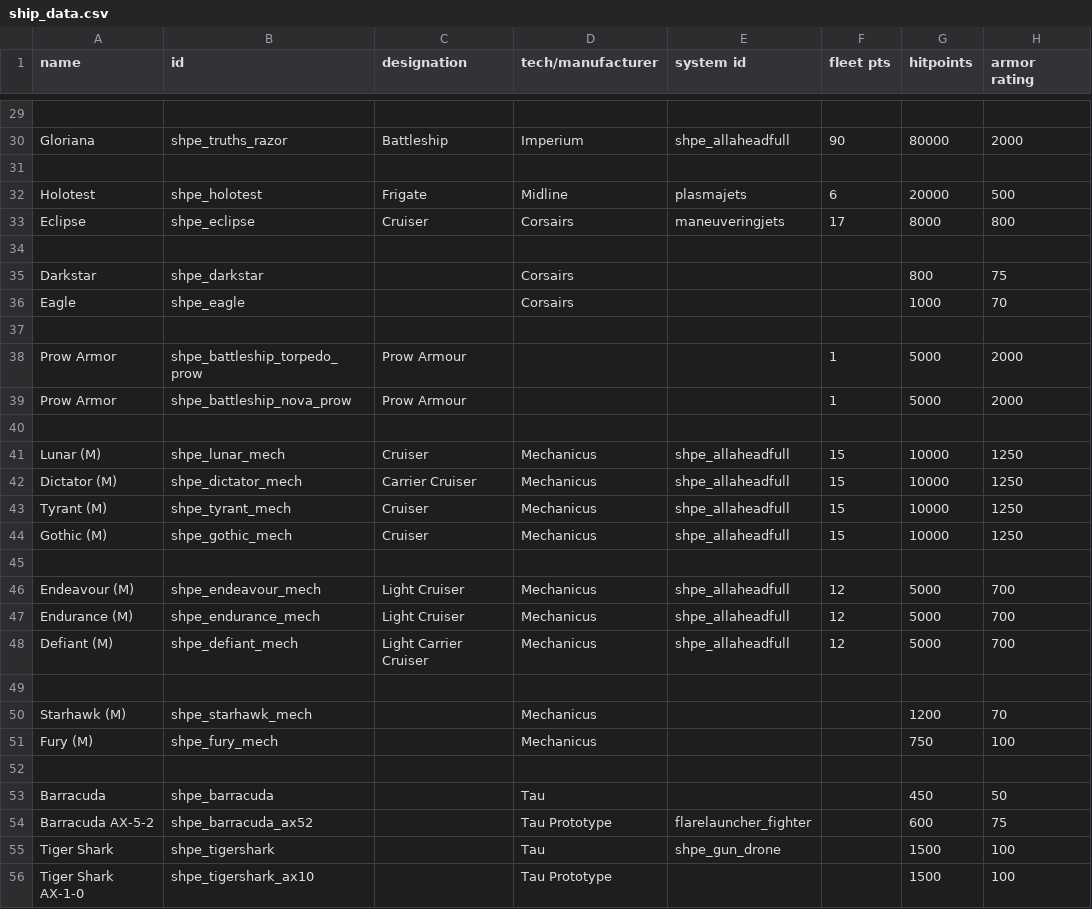
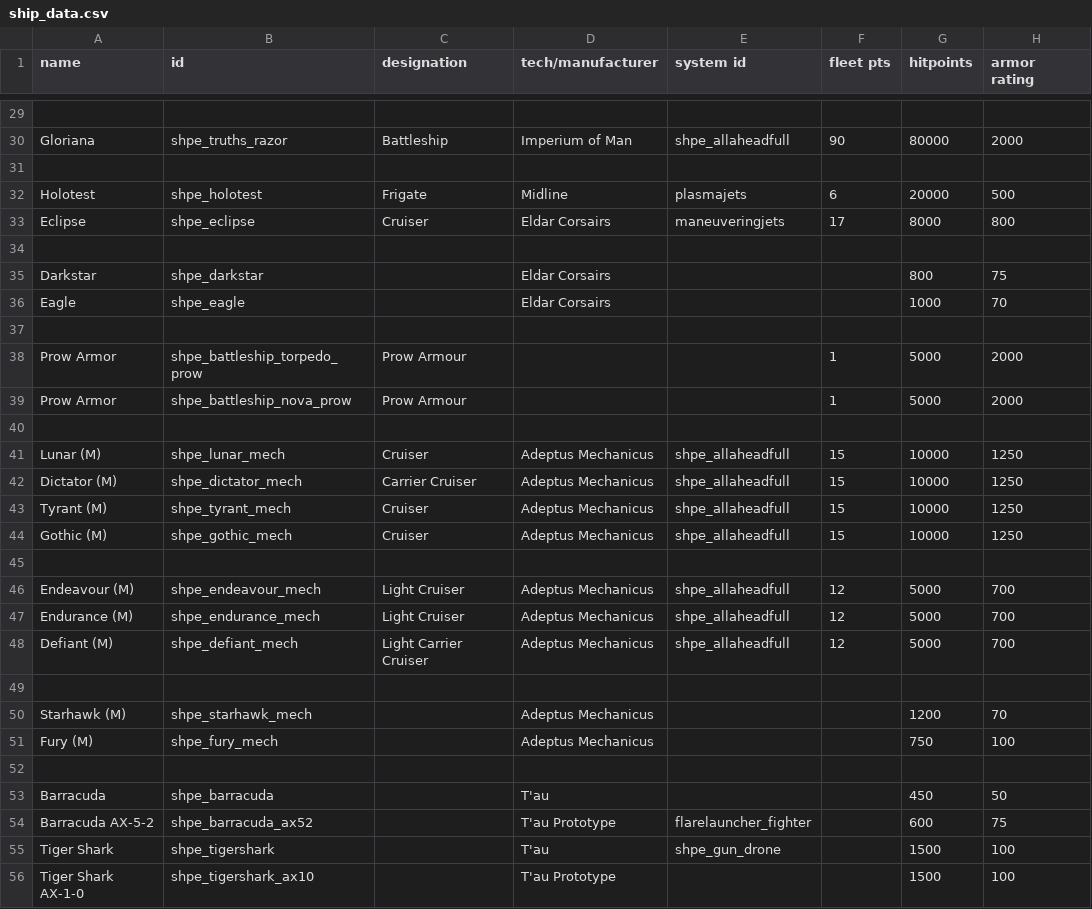
Before and after one commit to mok-slyk/Starhammer_40k_Persean_Expedition, a CSV file: data/hulls/ship_data.csv, drawn as a sheet; only a part is shown, gaps mark what is left out; the diff covers the shown part only; the diff names each change by its address in the sheet, - before the commit and + after, or states it on an @@ line.

```diff
--- a/data/hulls/ship_data.csv
+++ b/data/hulls/ship_data.csv
-D30 (tech/manufacturer): Imperium
+D30 (tech/manufacturer): Imperium of Man
-D33 (tech/manufacturer): Corsairs
+D33 (tech/manufacturer): Eldar Corsairs
-D35:D36 (tech/manufacturer): Corsairs
+D35:D36 (tech/manufacturer): Eldar Corsairs
-D41:D44 (tech/manufacturer): Mechanicus
+D41:D44 (tech/manufacturer): Adeptus Mechanicus
-D46:D48 (tech/manufacturer): Mechanicus
+D46:D48 (tech/manufacturer): Adeptus Mechanicus
-D50:D51 (tech/manufacturer): Mechanicus
+D50:D51 (tech/manufacturer): Adeptus Mechanicus
-D53 (tech/manufacturer): Tau
+D53 (tech/manufacturer): T'au
-D54 (tech/manufacturer): Tau Prototype
+D54 (tech/manufacturer): T'au Prototype
-D55 (tech/manufacturer): Tau
+D55 (tech/manufacturer): T'au
-D56 (tech/manufacturer): Tau Prototype
+D56 (tech/manufacturer): T'au Prototype
```
Also changed, not shown: 26 edited cells elsewhere in this file, data/weapons/weapon_data.csv, 1 other file.
